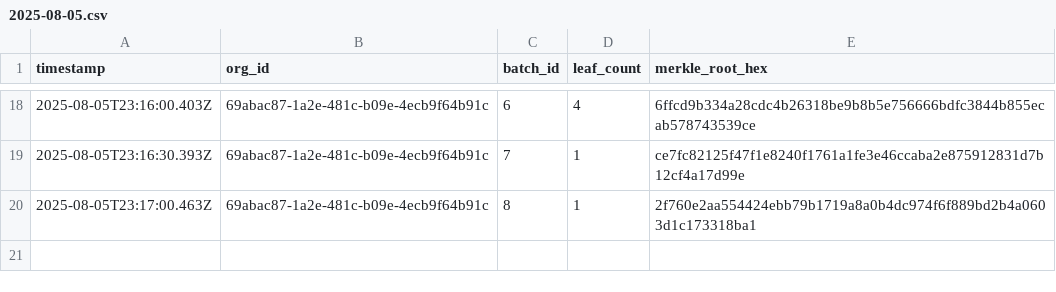
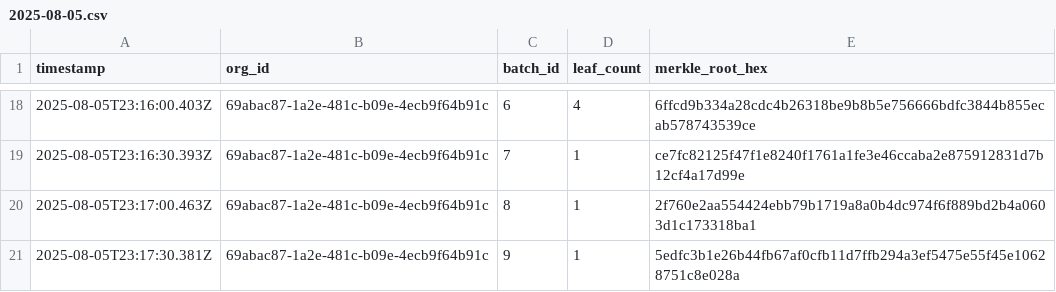
Before and after one commit to traceprompt/open-anchors, a CSV file: 2025-08-05.csv, drawn as a sheet; only a part is shown, gaps mark what is left out; the diff names each change by its address in the sheet, - before the commit and + after, or states it on an @@ line.

Commit message:
anchor 1 roots (2025-08-05)

```diff
--- a/2025-08-05.csv
+++ b/2025-08-05.csv
+row 21: 2025-08-05T23:17:30.381Z | 69abac87-1a2e-481c-b09e-4ecb9f64b91c | 9 | 1 | 5edfc3b1e26b44fb67af0cfb11d7ffb294a3ef5475e55f45e10628751c8e028a
```
